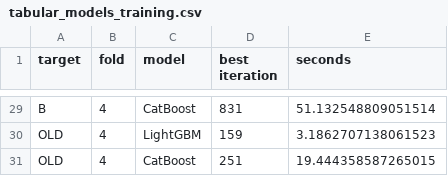
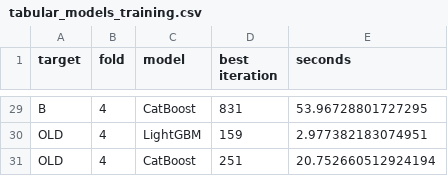
Before and after one commit to kira-Iight/Medicine, a CSV file: results_v2/additional/tabular_models_training.csv, drawn as a sheet; only a part is shown, gaps mark what is left out; the diff covers the shown part only; the diff names each change by its address in the sheet, - before the commit and + after, or states it on an @@ line.

```diff
--- a/results_v2/additional/tabular_models_training.csv
+++ b/results_v2/additional/tabular_models_training.csv
-E29 (seconds): 51.132548809051514
+E29 (seconds): 53.96728801727295
-E30 (seconds): 3.1862707138061523
+E30 (seconds): 2.977382183074951
-E31 (seconds): 19.444358587265015
+E31 (seconds): 20.752660512924194
```
Also changed, not shown: 27 edited cells elsewhere in this file, results_v2/minirocket_training.csv, results_v2/sequence_models.csv, 3 other files.
